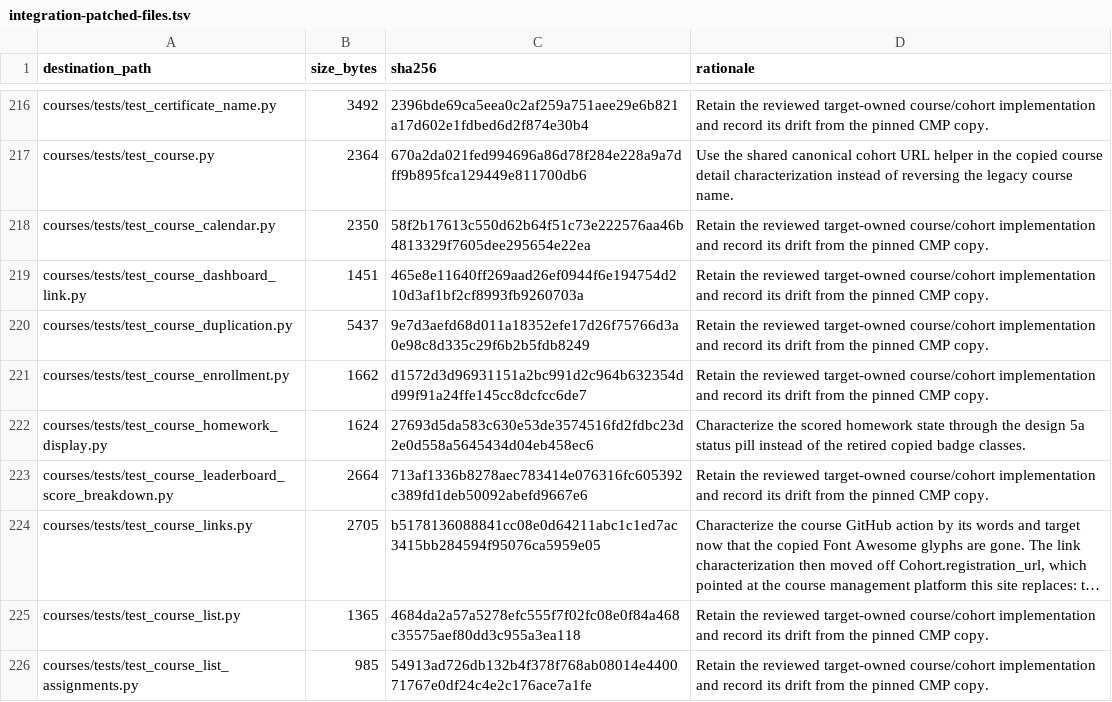
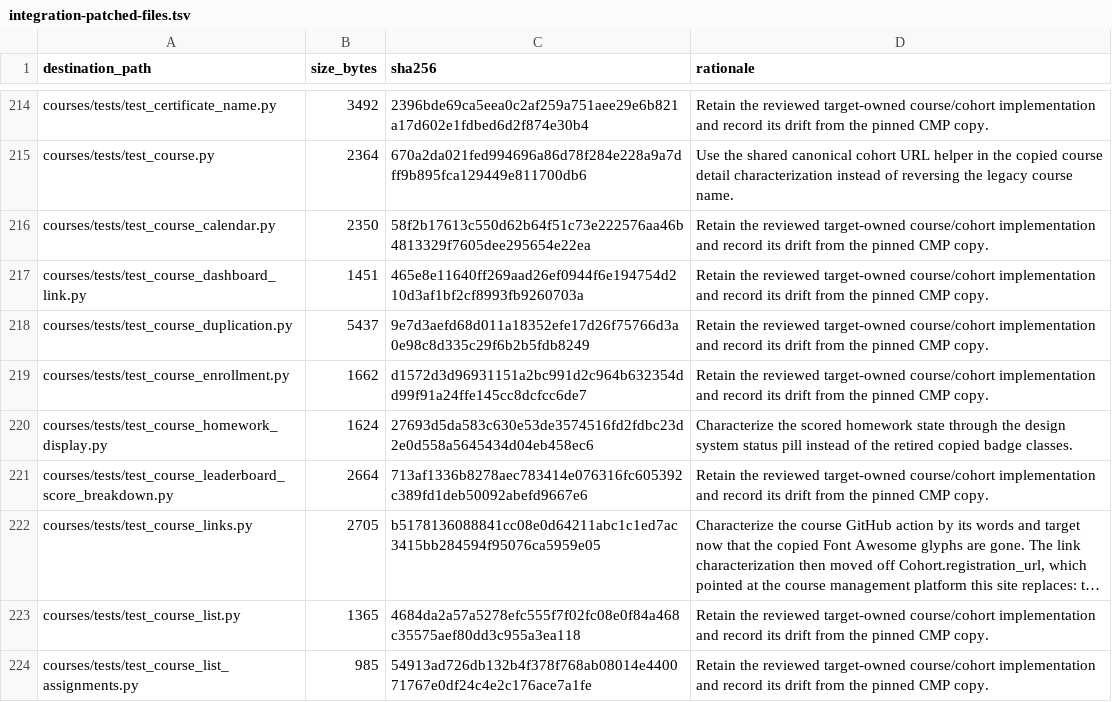
Before and after one commit to DataTalksClub/website, a TSV file: _docs/adoption/course-platform/integration-patched-files.tsv, drawn as a sheet; only a part is shown, gaps mark what is left out; long unchanged cells end in …; the diff covers the shown part only.

```diff
--- a/_docs/adoption/course-platform/integration-patched-files.tsv
+++ b/_docs/adoption/course-platform/integration-patched-files.tsv
@@ -221,3 +219,3 @@ courses/tests/test_course_duplication.py	5437	9e7d3aefd68d011a18352efe17d26f7576
 courses/tests/test_course_enrollment.py	1662	d1572d3d96931151a2bc991d2c964b632354dd99f91a24ffe145cc8dcfcc6de7	Retain the reviewed target-owned course/cohort implementation and record its drift from the pinned CMP copy.
-courses/tests/test_course_homework_display.py	1624	27693d5da583c630e53de3574516fd2fdbc23d2e0d558a5645434d04eb458ec6	Characterize the scored homework state through the design 5a status pill instead of the retired copied badge classes.
+courses/tests/test_course_homework_display.py	1624	27693d5da583c630e53de3574516fd2fdbc23d2e0d558a5645434d04eb458ec6	Characterize the scored homework state through the design system status pill instead of the retired copied badge classes.
 courses/tests/test_course_leaderboard_score_breakdown.py	2664	713af1336b8278aec783414e076316fc605392c389fd1deb50092abefd9667e6	Retain the reviewed target-owned course/cohort implementation and record its drift from the pinned CMP copy.
```
Also changed, not shown: 2 removed rows and 68 edited cells elsewhere in this file, 5 other files.
